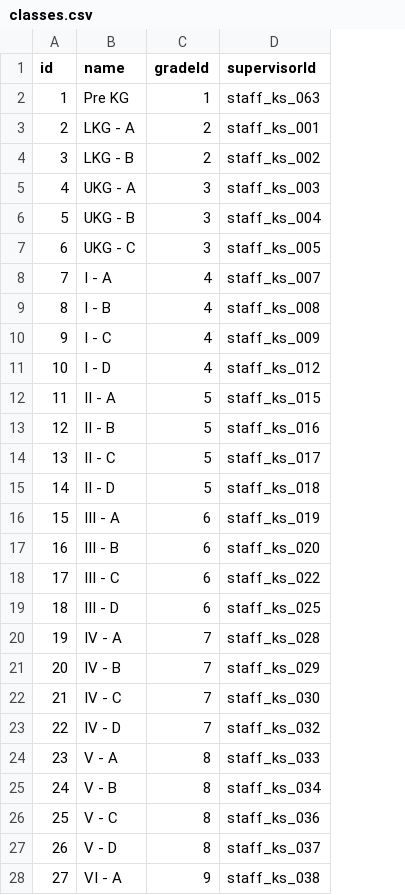
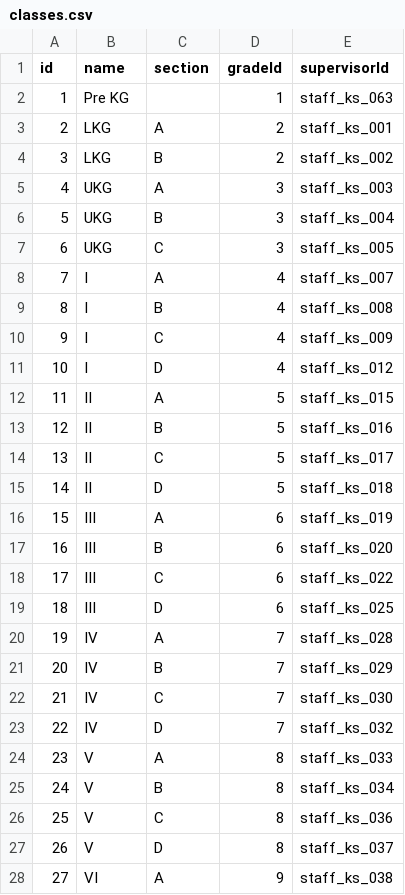
Before and after one commit to harikiranadangi/student-management-system, a CSV file: data/classes.csv, drawn as a sheet; only a part is shown; the diff covers the shown part only; the diff names each change by its address in the sheet, - before the commit and + after, or states it on an @@ line.

Commit message:
Refactor class model and seeding for section support
Added a 'section' field to the Class model and enforced uniqueness on (gradeId, section) instead of class name. Updated CSV data, seeding scripts, and Prisma schema accordingly. Removed unique constraint on class name and adjusted related queries, migrations, and API endpoints to support the new structure. Also updated dependencies and added new API routes for class CRUD operations.

```diff
--- a/data/classes.csv
+++ b/data/classes.csv
+column C (section), rows 3-28: A | B | A | B | C | A | B | C | D | A | B | C | D | A | B | C | D | A | B | C | D | A | B | C | D | A
-B3 (name): LKG - A
+B3 (name): LKG
-B4 (name): LKG - B
+B4 (name): LKG
-B5 (name): UKG - A
+B5 (name): UKG
-B6 (name): UKG - B
+B6 (name): UKG
-B7 (name): UKG - C
+B7 (name): UKG
-B8 (name): I - A
+B8 (name): I
-B9 (name): I - B
+B9 (name): I
-B10 (name): I - C
+B10 (name): I
-B11 (name): I - D
+B11 (name): I
-B12 (name): II - A
+B12 (name): II
-B13 (name): II - B
+B13 (name): II
-B14 (name): II - C
+B14 (name): II
-B15 (name): II - D
+B15 (name): II
-B16 (name): III - A
+B16 (name): III
-B17 (name): III - B
+B17 (name): III
-B18 (name): III - C
+B18 (name): III
-B19 (name): III - D
+B19 (name): III
-B20 (name): IV - A
+B20 (name): IV
-B21 (name): IV - B
+B21 (name): IV
-B22 (name): IV - C
+B22 (name): IV
-B23 (name): IV - D
+B23 (name): IV
-B24 (name): V - A
+B24 (name): V
-B25 (name): V - B
+B25 (name): V
-B26 (name): V - C
+B26 (name): V
-B27 (name): V - D
+B27 (name): V
-B28 (name): VI - A
+B28 (name): VI
```
Also changed, not shown: 16 edited cells elsewhere in this file, 25 other files.
